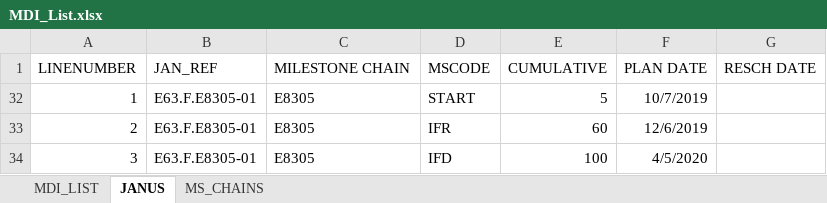
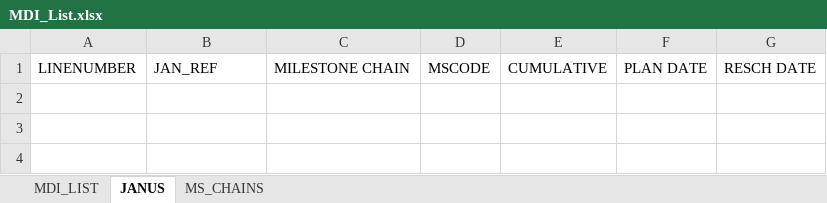
Before and after one commit to mcnigno/longson, an Excel workbook: xls/lists/MDI_List.xlsx, sheet JANUS, drawn as a sheet; values as stored, in another font and other column widths than the file's, no borders; the diff names each change by its address in the sheet, - before the commit and + after, or states it on an @@ line.

```diff
--- a/xls/lists/MDI_List.xlsx (sheet JANUS)
+++ b/xls/lists/MDI_List.xlsx (sheet JANUS)
-row 32: 1 | E63.F.E8305-01 | E8305 | START | 5 | 10/7/2019
-row 33: 2 | E63.F.E8305-01 | E8305 | IFR | 60 | 12/6/2019
-row 34: 3 | E63.F.E8305-01 | E8305 | IFD | 100 | 4/5/2020
```
Also changed, not shown: sheet MDI_LIST, sheet MS_CHAINS, hidden cells, xls/lists/PDB_List.xlsx, 19 other files.
